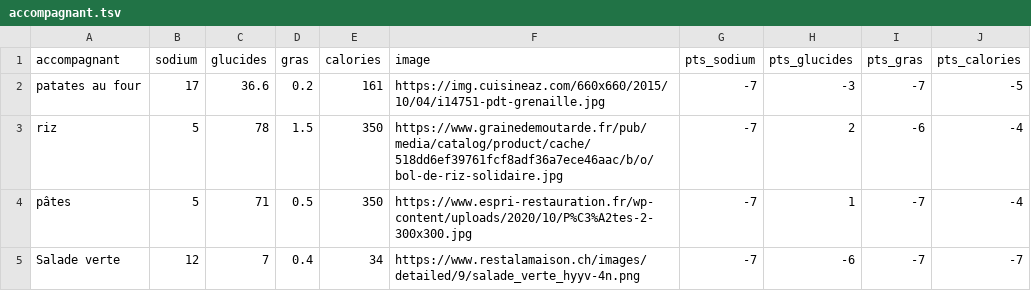
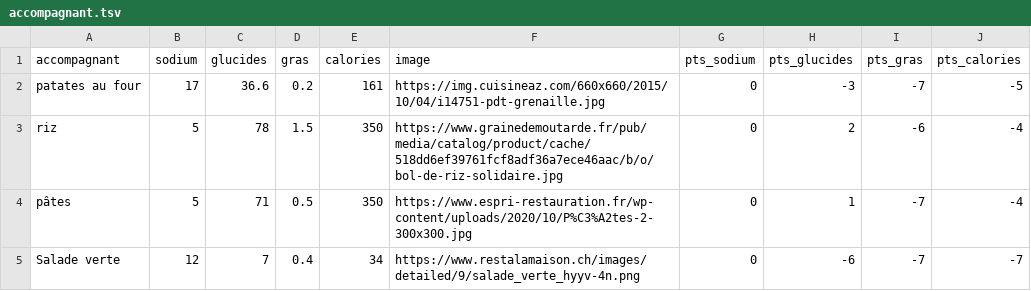
Before and after one commit to jasonola/JV2D, a TSV file: accompagnant.tsv, drawn as a sheet.

```diff
--- a/accompagnant.tsv
+++ b/accompagnant.tsv
@@ -1,5 +1,5 @@
 accompagnant	sodium	glucides	gras	calories	image	pts_sodium	pts_glucides	pts_gras	pts_calories
-patates au four	17	36.6	0.2	161	https://img.cuisineaz.com/660x660/2015/10/04/i14751-pdt-grenaille.jpg	-7	-3	-7	-5
-riz	5	78	1.5	350	https://www.grainedemoutarde.fr/pub/media/catalog/product/cache/518dd6ef39761fcf8adf36a7ece46aac/b/o/bol-de-riz-solidaire.jpg	-7	2	-6	-4
-pâtes	5	71	0.5	350	https://www.espri-restauration.fr/wp-content/uploads/2020/10/P%C3%A2tes-2-300x300.jpg	-7	1	-7	-4
-Salade verte	12	7	0.4	34	https://www.restalamaison.ch/images/detailed/9/salade_verte_hyyv-4n.png	-7	-6	-7	-7
+patates au four	17	36.6	0.2	161	https://img.cuisineaz.com/660x660/2015/10/04/i14751-pdt-grenaille.jpg	0	-3	-7	-5
+riz	5	78	1.5	350	https://www.grainedemoutarde.fr/pub/media/catalog/product/cache/518dd6ef39761fcf8adf36a7ece46aac/b/o/bol-de-riz-solidaire.jpg	0	2	-6	-4
+pâtes	5	71	0.5	350	https://www.espri-restauration.fr/wp-content/uploads/2020/10/P%C3%A2tes-2-300x300.jpg	0	1	-7	-4
+Salade verte	12	7	0.4	34	https://www.restalamaison.ch/images/detailed/9/salade_verte_hyyv-4n.png	0	-6	-7	-7
```
Also changed, not shown: 3 other files.
